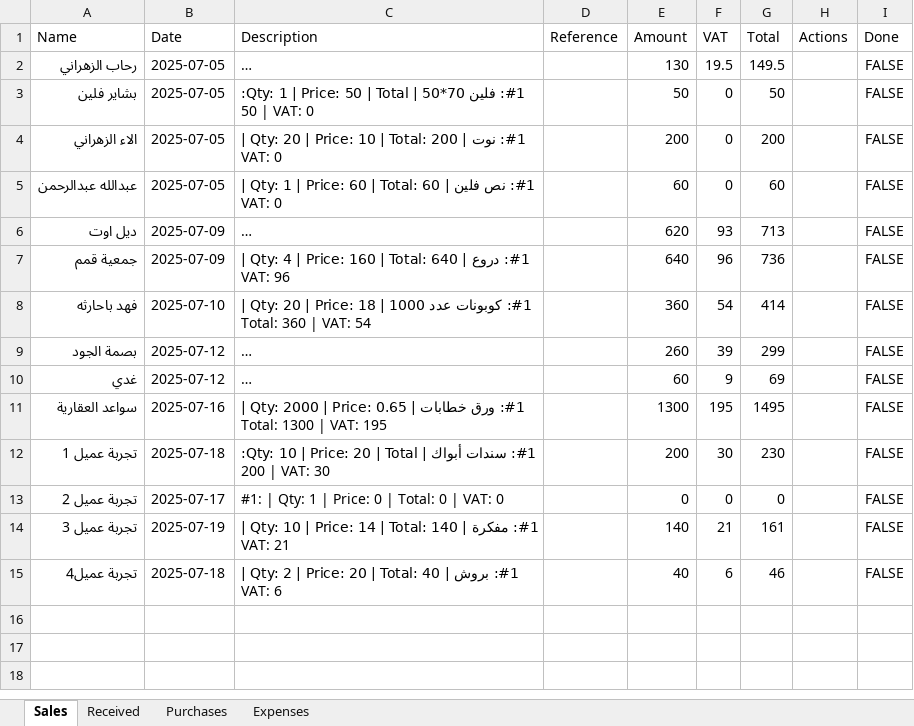
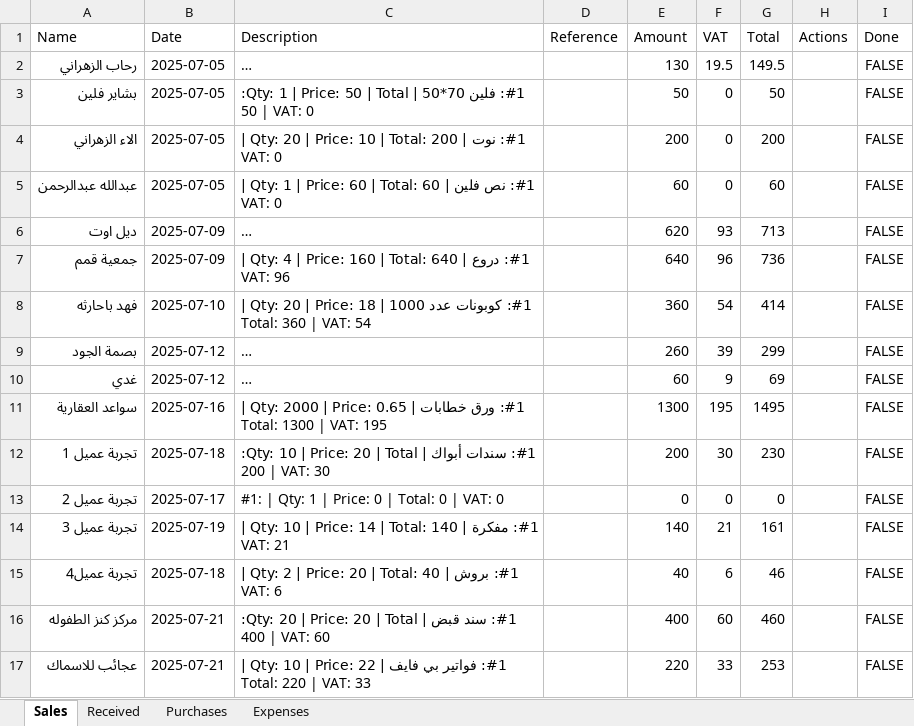
Before and after one commit to LoneCodeTinker/transaction-management-app, an Excel workbook: transactions.xlsx, sheet Sales, drawn as a sheet; long unchanged cells end in …; values as stored, in another font and other column widths than the file's, no borders; the diff names each change by its address in the sheet, - before the commit and + after, or states it on an @@ line.

```diff
--- a/transactions.xlsx (sheet Sales)
+++ b/transactions.xlsx (sheet Sales)
+row 16: مركز كنز الطفوله | 2025-07-21 | #1: سند قبض | Qty: 20 | Price: 20 | Total: 400 | VAT: 60 |  | 400 | 60 | 460 |  | FALSE
+row 17: عجائب للاسماك | 2025-07-21 | #1: فواتير بي فايف | Qty: 10 | Price: 22 | Total: 220 | VAT: 33 |  | 220 | 33 | 253 |  | FALSE
```
Also changed, not shown: 1 other file.
